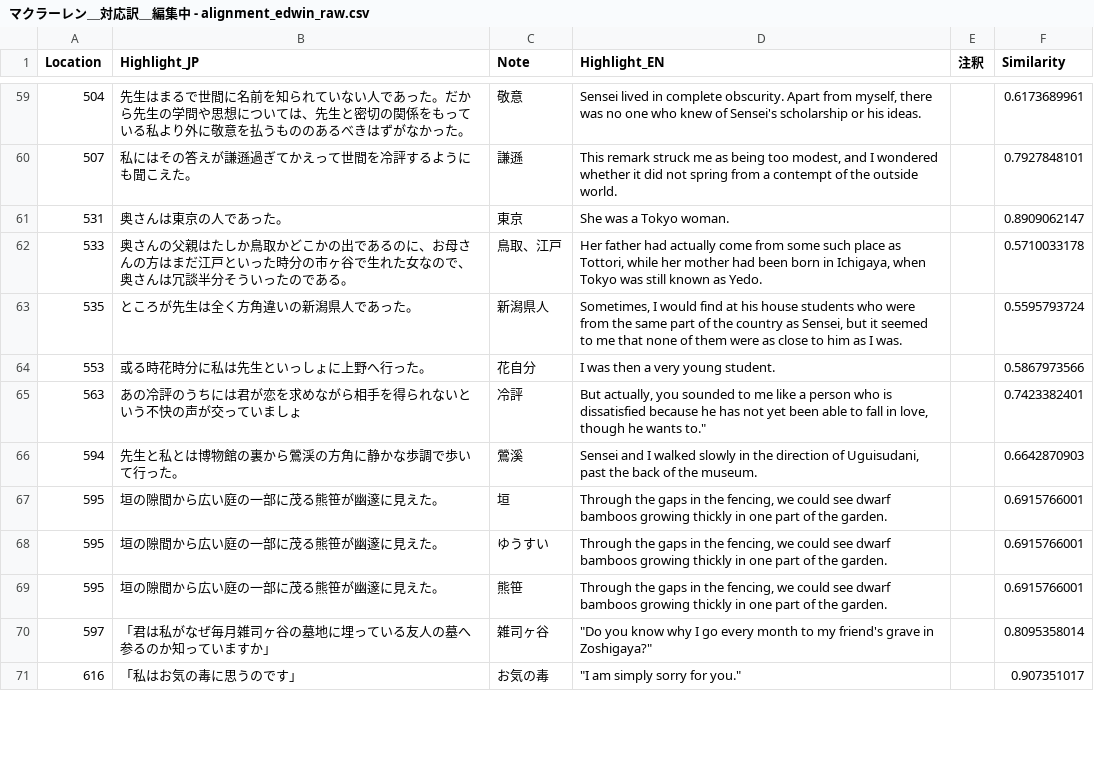
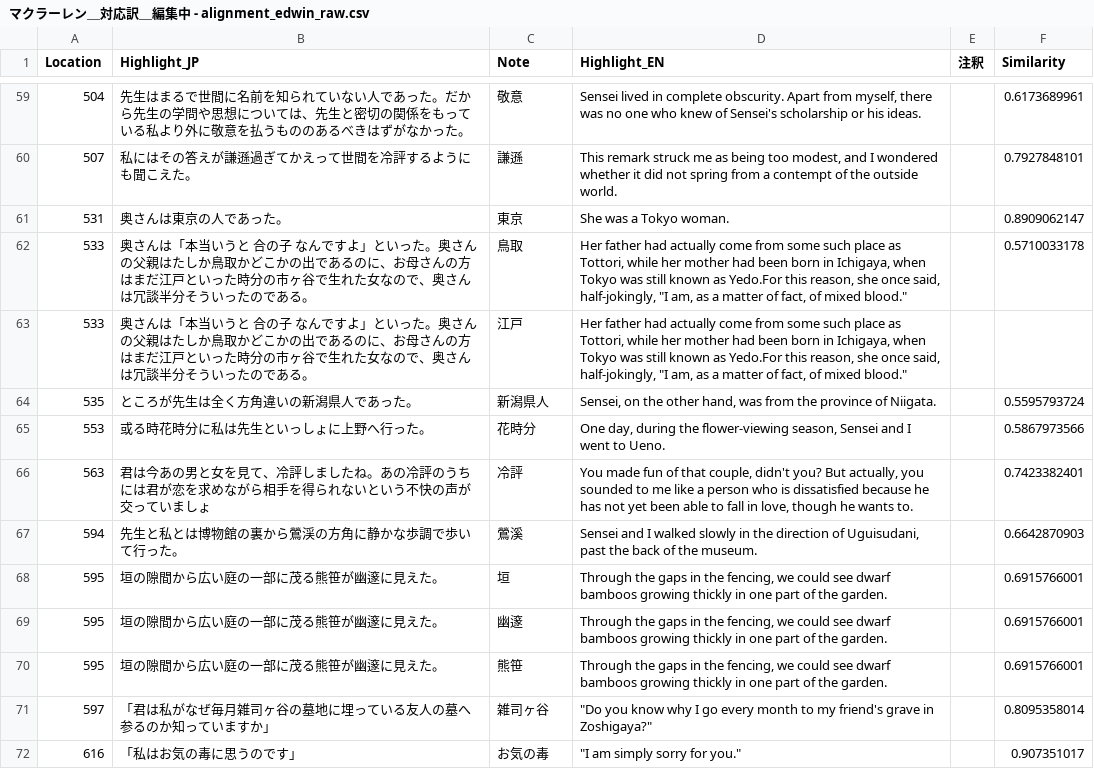
Before and after one commit to zawa-kun/senior-thesis-tools, a CSV file: data/editing/マクラーレン＿対応訳＿編集中 - alignment_edwin_raw.csv, drawn as a sheet; only a part is shown, gaps mark what is left out; the diff covers the shown part only.

Commit message:
edit: マクラーレンアラインメント~632

```diff
--- a/data/editing/マクラーレン＿対応訳＿編集中 - alignment_edwin_raw.csv
+++ b/data/editing/マクラーレン＿対応訳＿編集中 - alignment_edwin_raw.csv
@@ -61,9 +61,10 @@ Location,Highlight_JP,Note,Highlight_EN,注釈,Similarity
 531,奥さんは東京の人であった。,東京,She was a Tokyo woman.,,0.8909062147
-533,奥さんの父親はたしか鳥取かどこかの出であるのに、お母さんの方はまだ江戸といった時分の市ヶ谷で生れた女なので、奥さんは冗談半分そういったのである。,鳥取、江戸,"Her father had actually come from some such place as Tottori, while her mother had been born in Ichigaya, when Tokyo was still known as Yedo.",,0.5710033178
-535,ところが先生は全く方角違いの新潟県人であった。,新潟県人,"Sometimes, I would find at his house students who were from the same part of the country as Sensei, but it seemed to me that none of them were as close to him as I was.",,0.5595793724
-553,或る時花時分に私は先生といっしょに上野へ行った。,花自分,I was then a very young student.,,0.5867973566
-563,あの冷評のうちには君が恋を求めながら相手を得られないという不快の声が交っていましょ,冷評,"But actually, you sounded to me like a person who is dissatisfied because he has not yet been able to fall in love, though he wants to.""",,0.7423382401
+533,奥さんは「本当いうと 合の子 なんですよ」といった。奥さんの父親はたしか鳥取かどこかの出であるのに、お母さんの方はまだ江戸といった時分の市ヶ谷で生れた女なので、奥さんは冗談半分そういったのである。,鳥取,"Her father had actually come from some such place as Tottori, while her mother had been born in Ichigaya, when Tokyo was still known as Yedo.For this reason, she once said, half-jokingly, ""I am, as a matter of fact, of mixed blood."" ",,0.5710033178
+533,奥さんは「本当いうと 合の子 なんですよ」といった。奥さんの父親はたしか鳥取かどこかの出であるのに、お母さんの方はまだ江戸といった時分の市ヶ谷で生れた女なので、奥さんは冗談半分そういったのである。,江戸,"Her father had actually come from some such place as Tottori, while her mother had been born in Ichigaya, when Tokyo was still known as Yedo.For this reason, she once said, half-jokingly, ""I am, as a matter of fact, of mixed blood."" ",,
+535,ところが先生は全く方角違いの新潟県人であった。,新潟県人,"Sensei, on the other hand, was from the province of Niigata.",,0.5595793724
+553,或る時花時分に私は先生といっしょに上野へ行った。,花時分,"One day, during the flower-viewing season, Sensei and I went to Ueno.",,0.5867973566
+563,君は今あの男と女を見て、冷評しましたね。あの冷評のうちには君が恋を求めながら相手を得られないという不快の声が交っていましょ,冷評,"You made fun of that couple, didn't you? But actually, you sounded to me like a person who is dissatisfied because he has not yet been able to fall in love, though he wants to.",,0.7423382401
 594,先生と私とは博物館の裏から鶯渓の方角に静かな歩調で歩いて行った。,鶯溪,"Sensei and I walked slowly in the direction of Uguisudani, past the back of the museum.",,0.6642870903
 595,垣の隙間から広い庭の一部に茂る熊笹が幽邃に見えた。,垣,"Through the gaps in the fencing, we could see dwarf bamboos growing thickly in one part of the garden.",,0.6915766001
-595,垣の隙間から広い庭の一部に茂る熊笹が幽邃に見えた。,ゆうすい,"Through the gaps in the fencing, we could see dwarf bamboos growing thickly in one part of the garden.",,0.6915766001
+595,垣の隙間から広い庭の一部に茂る熊笹が幽邃に見えた。,幽邃,"Through the gaps in the fencing, we could see dwarf bamboos growing thickly in one part of the garden.",,0.6915766001
 595,垣の隙間から広い庭の一部に茂る熊笹が幽邃に見えた。,熊笹,"Through the gaps in the fencing, we could see dwarf bamboos growing thickly in one part of the garden.",,0.6915766001
```
Also changed, not shown: 10 edited cells elsewhere in this file.
